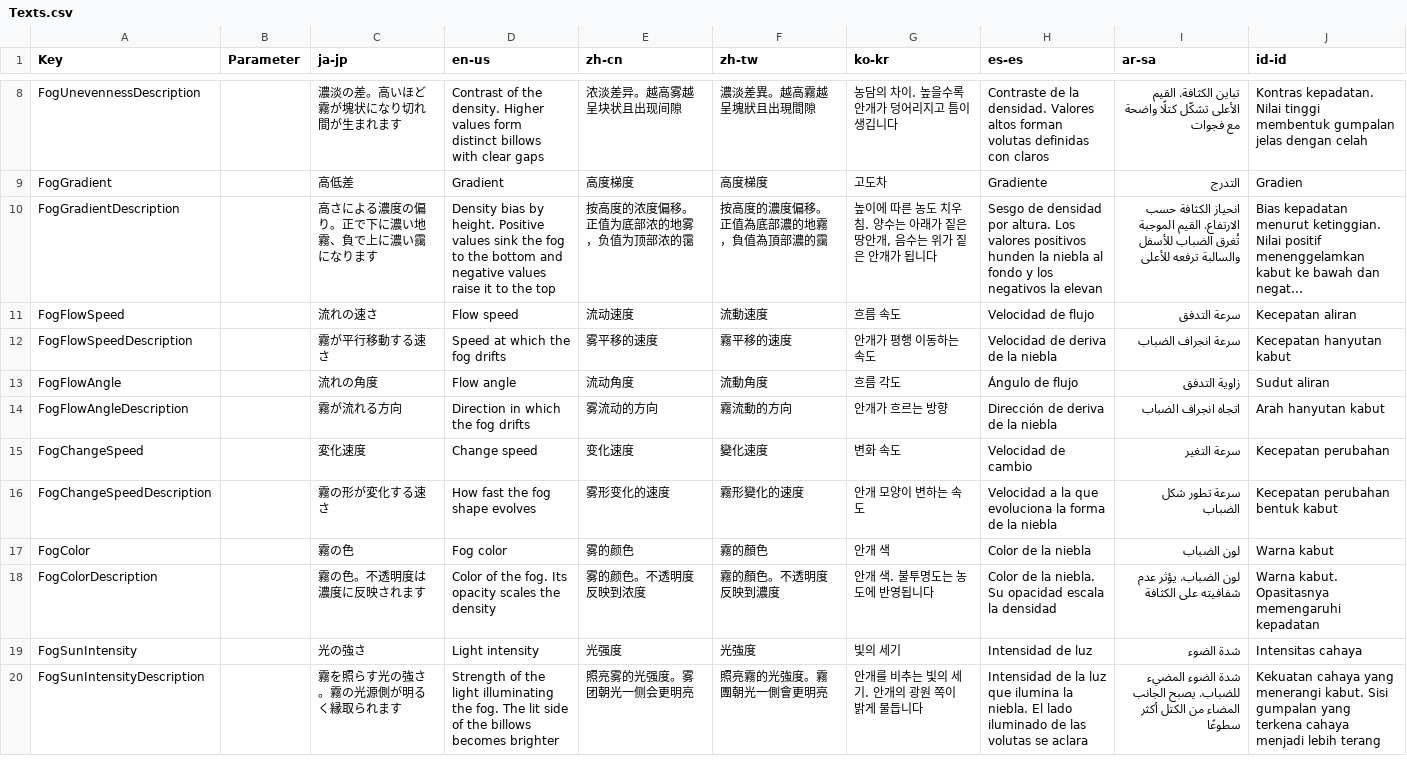
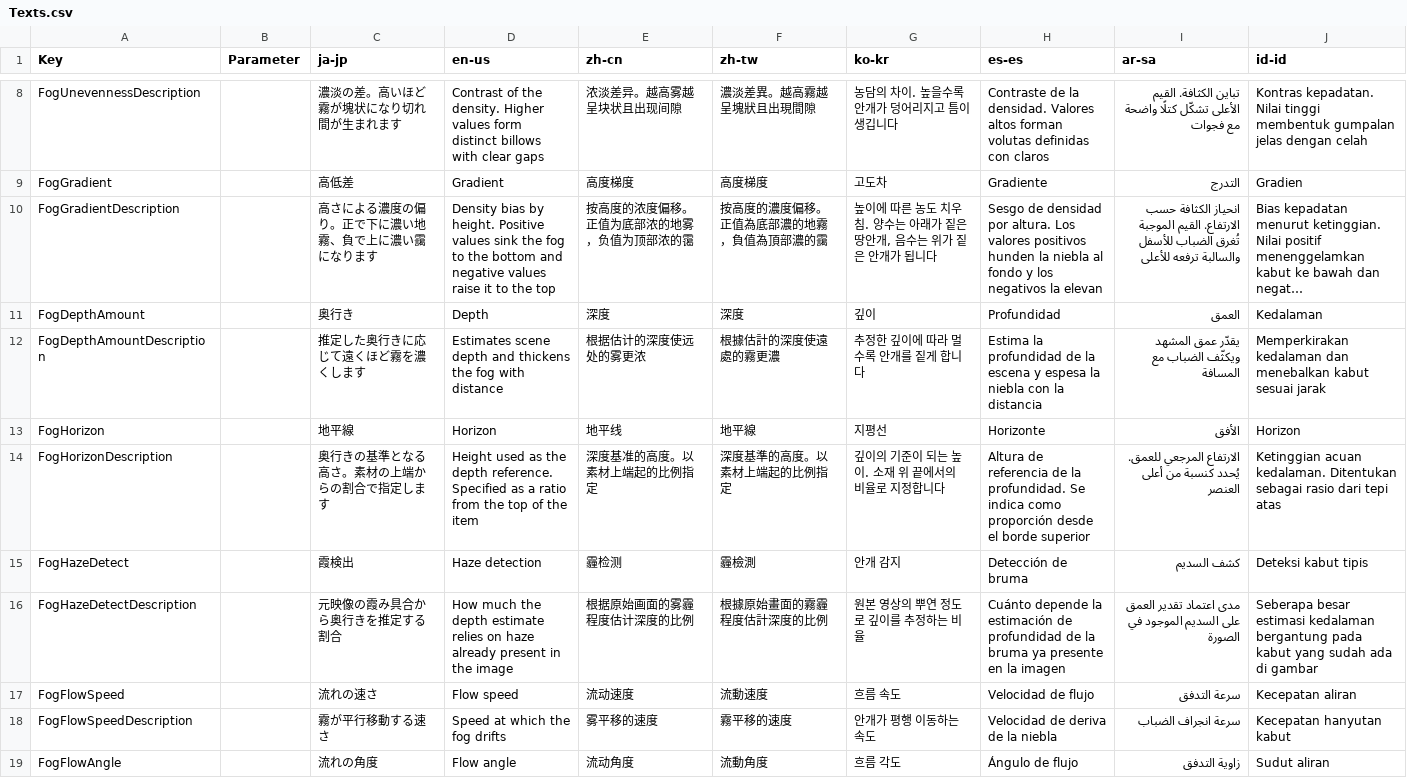
Before and after one commit to manju-summoner/YukkuriMovieMaker.Plugin.Community, a CSV file: YukkuriMovieMaker.Plugin.Community/Effect/Video/Fog/Texts.csv, drawn as a sheet; only a part is shown, gaps mark what is left out; the shorter side is filled out with more unchanged rows; long unchanged cells end in …; the diff names each change by its address in the sheet, - before the commit and + after, or states it on an @@ line.

```diff
--- a/YukkuriMovieMaker.Plugin.Community/Effect/Video/Fog/Texts.csv
+++ b/YukkuriMovieMaker.Plugin.Community/Effect/Video/Fog/Texts.csv
+row 11: FogDepthAmount |  | 奥行き | Depth | 深度 | 深度 | 깊이 | Profundidad | العمق | Kedalaman
+row 12: FogDepthAmountDescription |  | 推定した奥行きに応じて遠くほど霧を濃くします | Estimates scene depth and thickens the fog with distance | 根据估计的深度使远处的雾更浓 | 根據估計的深度使遠處的霧更濃 | 추정한 깊이에 따라 멀수록 안개를 짙게 합니다 | Estima la profundidad de la escena y espesa la niebla con la distancia | يقدّر عمق المشهد ويكثّف الضباب مع المسافة | Memperkirakan kedalaman dan menebalkan kabut sesuai jarak
+row 13: FogHorizon |  | 地平線 | Horizon | 地平线 | 地平線 | 지평선 | Horizonte | الأفق | Horizon
+row 14: FogHorizonDescription |  | 奥行きの基準となる高さ。素材の上端からの割合で指定します | Height used as the depth reference. Specified as a ratio from the top of the item | 深度基准的高度。以素材上端起的比例指定 | 深度基準的高度。以素材上端起的比例指定 | 깊이의 기준이 되는 높이. 소재 위 끝에서의 비율로 지정합니다 | Altura de referencia de la profundidad. Se indica como proporción desde el borde superior | الارتفاع المرجعي للعمق. يُحدد كنسبة من أعلى العنصر | Ketinggian acuan kedalaman. Ditentukan sebagai rasio dari tepi atas
+row 15: FogHazeDetect |  | 霞検出 | Haze detection | 霾检测 | 霾檢測 | 안개 감지 | Detección de bruma | كشف السديم | Deteksi kabut tipis
+row 16: FogHazeDetectDescription |  | 元映像の霞み具合から奥行きを推定する割合 | How much the depth estimate relies on haze already present in the image | 根据原始画面的雾霾程度估计深度的比例 | 根據原始畫面的霧霾程度估計深度的比例 | 원본 영상의 뿌연 정도로 깊이를 추정하는 비율 | Cuánto depende la estimación de profundidad de la bruma ya presente en la imagen | مدى اعتماد تقدير العمق على السديم الموجود في الصورة | Seberapa besar estimasi kedalaman bergantung pada kabut yang sudah ada di gambar
```
Also changed, not shown: 4 other files.
